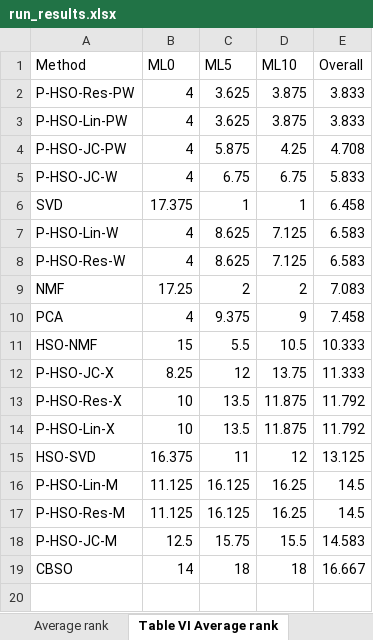
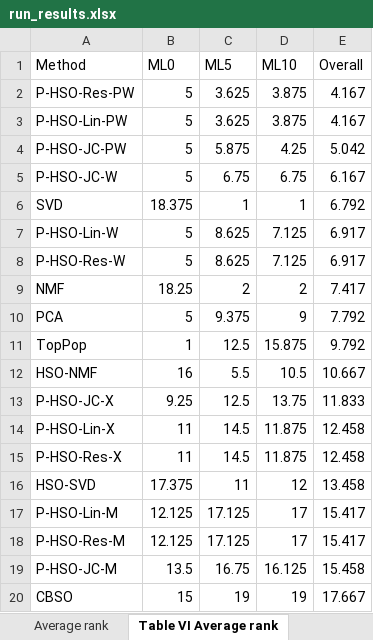
Before and after one commit to nifada/P-HSO, an Excel workbook: results/run_results.xlsx, sheet Table VI Average rank, drawn as a sheet; values as stored, in another font and other column widths than the file's, no borders; removed rows and columns are numbered as before the commit, all else as after; the diff names each change by its address in the sheet, - before the commit and + after, or states it on an @@ line.

Commit message:
Add TopPop and EM-PCA baselines, repeated-user checks, updated tables and Fig. 3

```diff
--- a/results/run_results.xlsx (sheet Table VI Average rank)
+++ b/results/run_results.xlsx (sheet Table VI Average rank)
-B2:B5 (ML0): 4
+B2:B5 (ML0): 5
-E2:E3 (Overall): 3.833
+E2:E3 (Overall): 4.167
-E4 (Overall): 4.708
+E4 (Overall): 5.042
-E5 (Overall): 5.833
+E5 (Overall): 6.167
-B6 (ML0): 17.375
+B6 (ML0): 18.375
-E6 (Overall): 6.458
+E6 (Overall): 6.792
-B7:B8 (ML0): 4
+B7:B8 (ML0): 5
-E7:E8 (Overall): 6.583
+E7:E8 (Overall): 6.917
-B9 (ML0): 17.25
+B9 (ML0): 18.25
-E9 (Overall): 7.083
+E9 (Overall): 7.417
-B10 (ML0): 4
+B10 (ML0): 5
-E10 (Overall): 7.458
+E10 (Overall): 7.792
+row 11: TopPop | 1 | 12.5 | 15.875 | 9.792
-B12 (ML0): 15
+B12 (ML0): 16
-E12 (Overall): 10.333
+E12 (Overall): 10.667
-B13 (ML0): 8.25
+B13 (ML0): 9.25
-C13 (ML5): 12
+C13 (ML5): 12.5
-E13 (Overall): 11.333
+E13 (Overall): 11.833
-row 13: P-HSO-Res-X | 10 | 13.5 | 11.875 | 11.792
-B14 (ML0): 10
+B14 (ML0): 11
-C14 (ML5): 13.5
+C14 (ML5): 14.5
-E14 (Overall): 11.792
+E14 (Overall): 12.458
+row 15: P-HSO-Res-X | 11 | 14.5 | 11.875 | 12.458
-B16 (ML0): 16.375
+B16 (ML0): 17.375
-E16 (Overall): 13.125
+E16 (Overall): 13.458
-B17:B18 (ML0): 11.125
+B17:B18 (ML0): 12.125
-C17:C18 (ML5): 16.125
+C17:C18 (ML5): 17.125
-D17:D18 (ML10): 16.25
+D17:D18 (ML10): 17
-E17:E18 (Overall): 14.5
+E17:E18 (Overall): 15.417
-B19 (ML0): 12.5
+B19 (ML0): 13.5
-C19 (ML5): 15.75
+C19 (ML5): 16.75
-D19 (ML10): 15.5
+D19 (ML10): 16.125
-E19 (Overall): 14.583
+E19 (Overall): 15.458
-B20 (ML0): 14
+B20 (ML0): 15
-C20 (ML5): 18
+C20 (ML5): 19
-D20 (ML10): 18
+D20 (ML10): 19
-E20 (Overall): 16.667
+E20 (Overall): 17.667
```
Also changed, not shown: sheet Mean SD CI all, sheet Average rank, sheet Pairwise Wilcoxon, sheet Table IV Precision, sheet Table V NDCG, sheet Table VII Wilcoxon Top-10, 1 more sheet, 35 other files.
